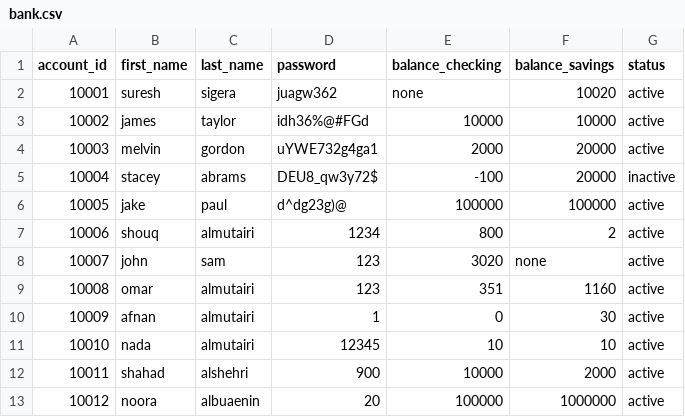
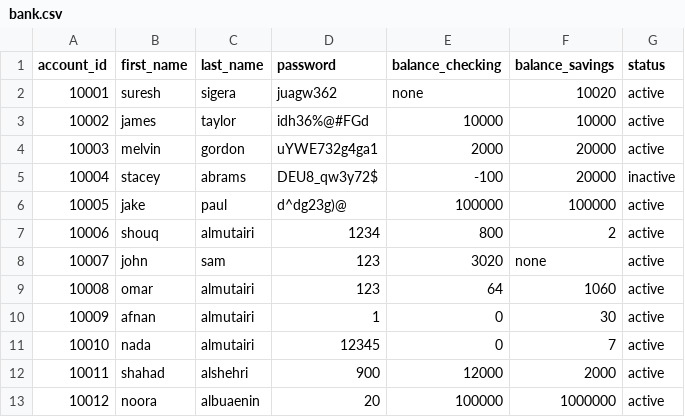
Before and after one commit to shouqv/Bank-project, a CSV file: data/bank.csv, drawn as a sheet.

```diff
--- a/data/bank.csv
+++ b/data/bank.csv
@@ -8,6 +8,6 @@ account_id,first_name,last_name,password,balance_checking,balance_savings,status
 10007,john,sam,123,3020,none,active
-10008,omar,almutairi,123,351,1160,active
+10008,omar,almutairi,123,64,1060,active
 10009,afnan,almutairi,1,0,30,active
-10010,nada,almutairi,12345,10,10,active
-10011,shahad,alshehri,900,10000,2000,active
+10010,nada,almutairi,12345,0,7,active
+10011,shahad,alshehri,900,12000,2000,active
 10012,noora,albuaenin,20,100000,1000000,active
```
Also changed, not shown: data/transaction.csv, 3 other files.
